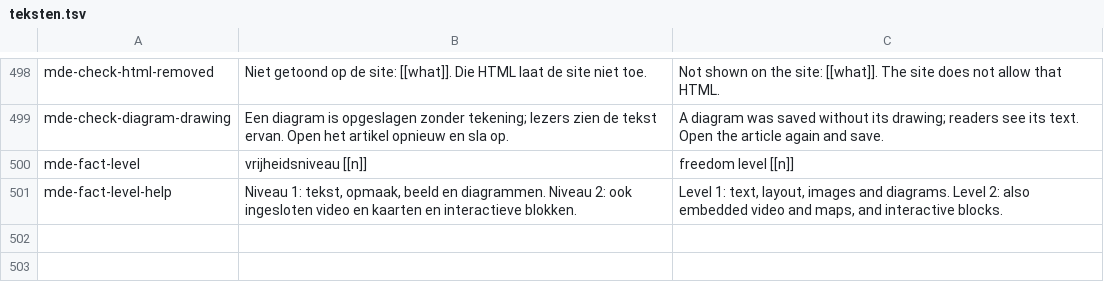
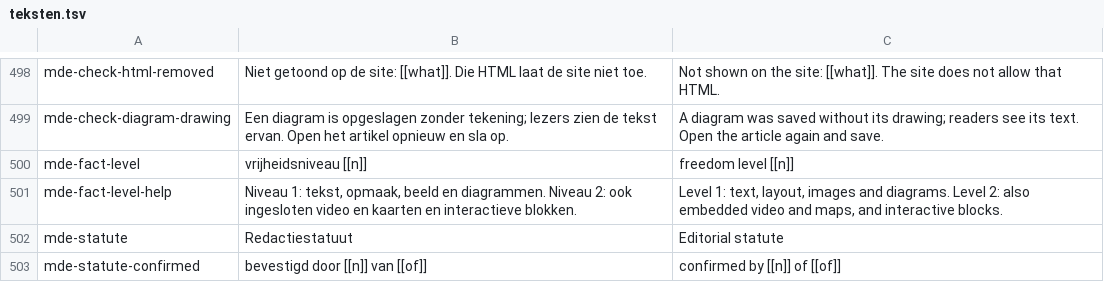
Before and after one commit to guidol-ive/hypha, a TSV file: tools/teksten.tsv, drawn as a sheet; only a part is shown, gaps mark what is left out.

```diff
--- a/tools/teksten.tsv
+++ b/tools/teksten.tsv
@@ -501 +501,3 @@ mde-fact-level	vrijheidsniveau [[n]]	freedom level [[n]]
 mde-fact-level-help	Niveau 1: tekst, opmaak, beeld en diagrammen. Niveau 2: ook ingesloten video en kaarten en interactieve blokken.	Level 1: text, layout, images and diagrams. Level 2: also embedded video and maps, and interactive blocks.
+mde-statute	Redactiestatuut	Editorial statute
+mde-statute-confirmed	bevestigd door [[n]] van [[of]]	confirmed by [[n]] of [[of]]
```
Also changed, not shown: 5 other files.
